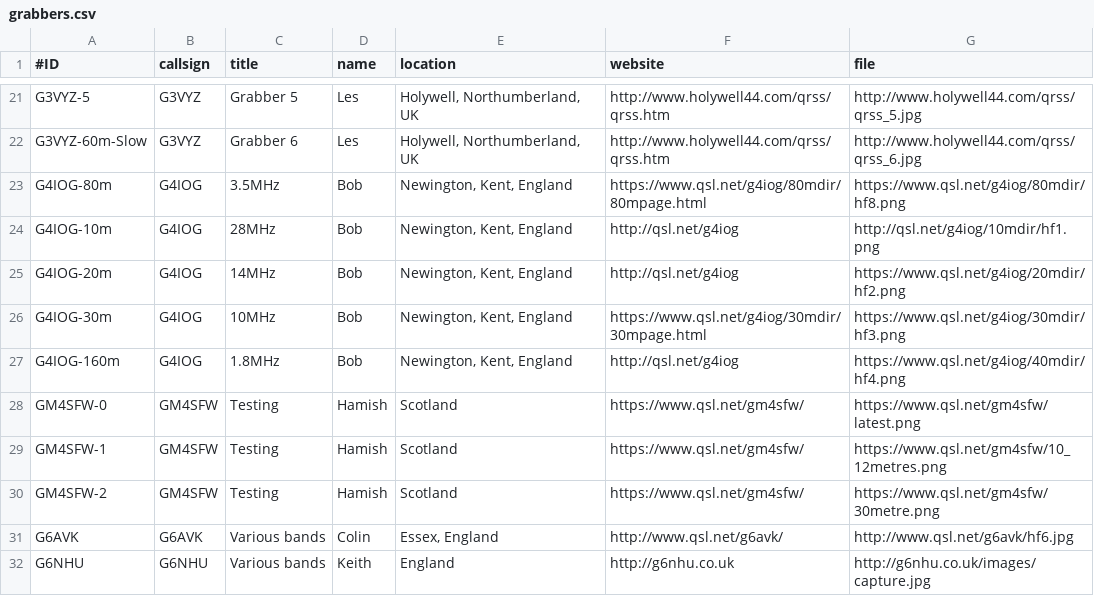
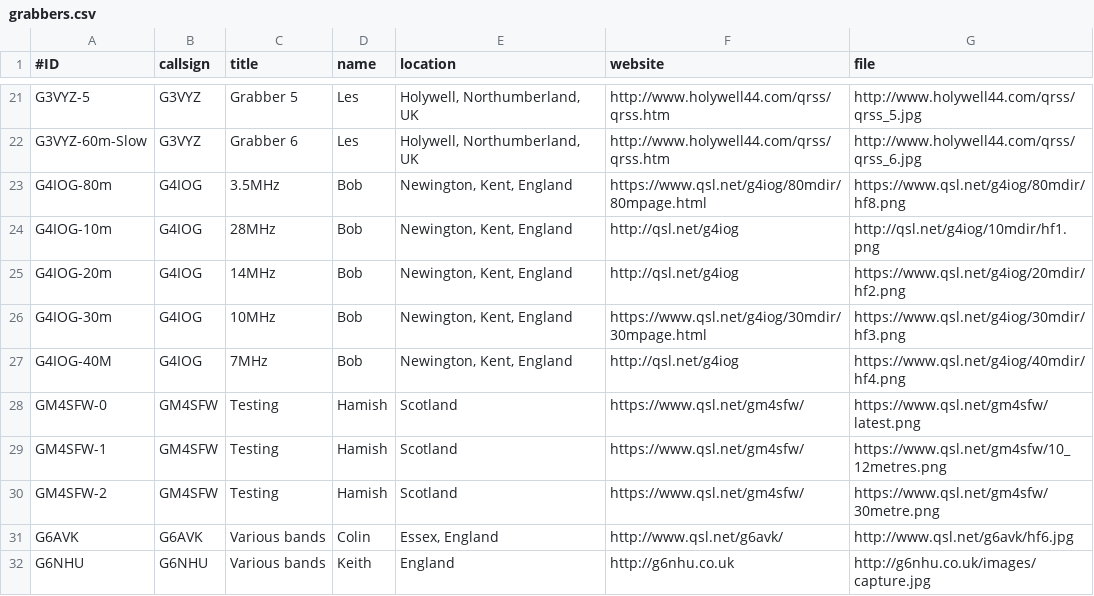
Before and after one commit to swharden/QRSSplus, a CSV file: grabbers.csv, drawn as a sheet; only a part is shown, gaps mark what is left out.

Commit message:
Update grabbers.csv

```diff
--- a/grabbers.csv
+++ b/grabbers.csv
@@ -26,3 +26,3 @@ G4IOG-20m,G4IOG,14MHz,Bob,"Newington, Kent, England",http://qsl.net/g4iog,https:
 G4IOG-30m,G4IOG,10MHz,Bob,"Newington, Kent, England",https://www.qsl.net/g4iog/30mdir/30mpage.html,https://www.qsl.net/g4iog/30mdir/hf3.png
-G4IOG-160m,G4IOG,1.8MHz,Bob,"Newington, Kent, England",http://qsl.net/g4iog,https://www.qsl.net/g4iog/40mdir/hf4.png
+G4IOG-40M,G4IOG,7MHz,Bob,"Newington, Kent, England",http://qsl.net/g4iog,https://www.qsl.net/g4iog/40mdir/hf4.png
 GM4SFW-0,GM4SFW,Testing,Hamish,Scotland,https://www.qsl.net/gm4sfw/,https://www.qsl.net/gm4sfw/latest.png
```
